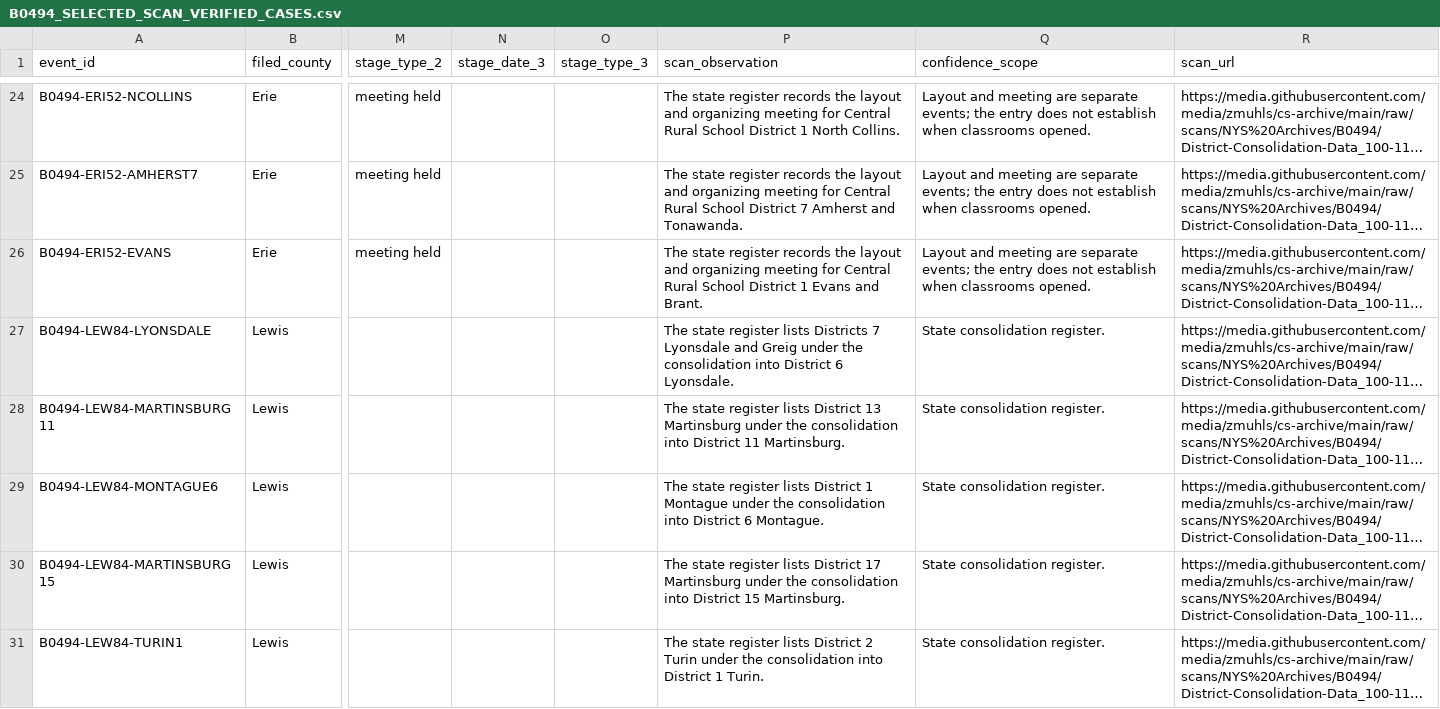
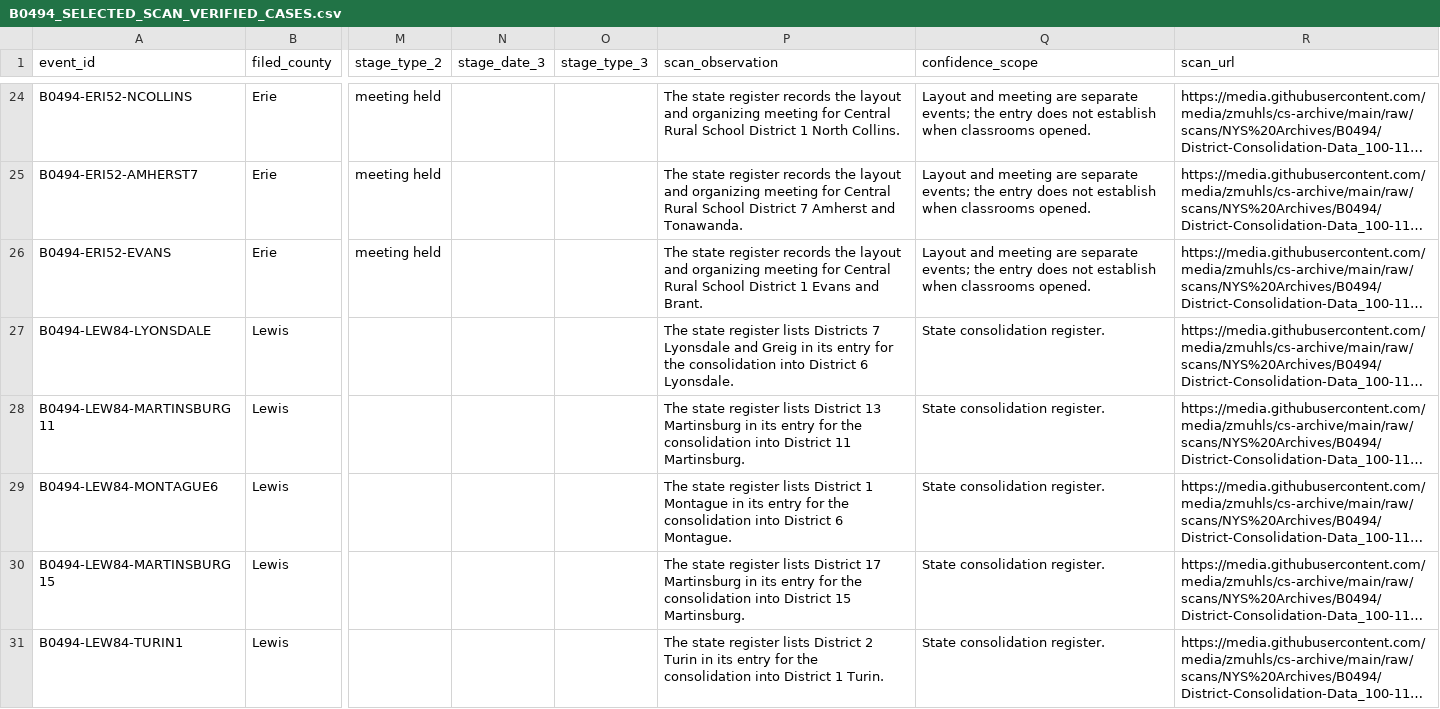
Before and after one commit to zmuhls/cs-archive, a CSV file: research/common-school-handoff/atlas/data/B0494_SELECTED_SCAN_VERIFIED_CASES.csv, drawn as a sheet; only a part is shown, gaps mark what is left out; long unchanged cells end in …; the diff covers the shown part only; the diff names each change by its address in the sheet, - before the commit and + after, or states it on an @@ line.

Commit message:
Use plain language throughout county atlas

```diff
--- a/research/common-school-handoff/atlas/data/B0494_SELECTED_SCAN_VERIFIED_CASES.csv
+++ b/research/common-school-handoff/atlas/data/B0494_SELECTED_SCAN_VERIFIED_CASES.csv
-P27 (scan_observation): …and Greig under the consolidation…
+P27 (scan_observation): …and Greig in its entry for the consolidation…
-P28 (scan_observation): …13 Martinsburg under the consolidation…
+P28 (scan_observation): …13 Martinsburg in its entry for the consolidation…
-P29 (scan_observation): …1 Montague under the consolidation…
+P29 (scan_observation): …1 Montague in its entry for the consolidation…
-P30 (scan_observation): …17 Martinsburg under the consolidation…
+P30 (scan_observation): …17 Martinsburg in its entry for the consolidation…
-P31 (scan_observation): …2 Turin under the consolidation…
+P31 (scan_observation): …2 Turin in its entry for the consolidation…
```
Also changed, not shown: 39 edited cells elsewhere in this file, 6 other files.
